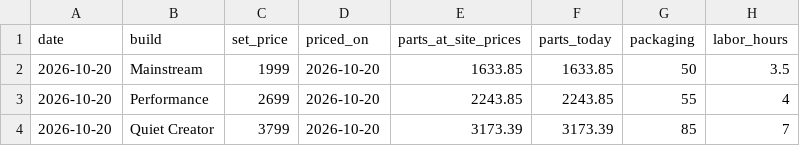
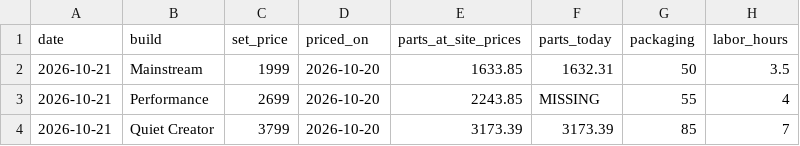
Before and after one commit to olegnochka/framefoundry, a CSV file: public/data/builds-today.csv, drawn as a sheet.

```diff
--- a/public/data/builds-today.csv
+++ b/public/data/builds-today.csv
@@ -1,4 +1,4 @@
 date,build,set_price,priced_on,parts_at_site_prices,parts_today,packaging,labor_hours
-2026-10-20,Mainstream,1999,2026-10-20,1633.85,1633.85,50,3.5
-2026-10-20,Performance,2699,2026-10-20,2243.85,2243.85,55,4
-2026-10-20,Quiet Creator,3799,2026-10-20,3173.39,3173.39,85,7
+2026-10-21,Mainstream,1999,2026-10-20,1633.85,1632.31,50,3.5
+2026-10-21,Performance,2699,2026-10-20,2243.85,MISSING,55,4
+2026-10-21,Quiet Creator,3799,2026-10-20,3173.39,3173.39,85,7
```
Also changed, not shown: public/data/price-history.csv, public/data/prices-today.csv, 1 other file.
